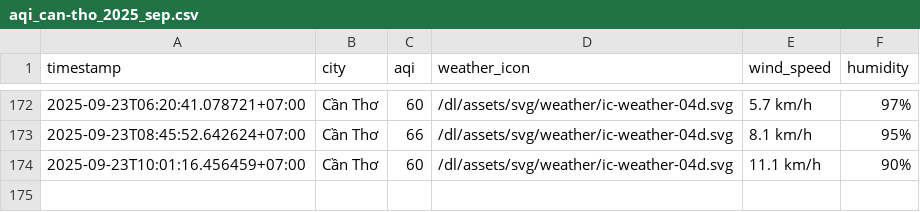
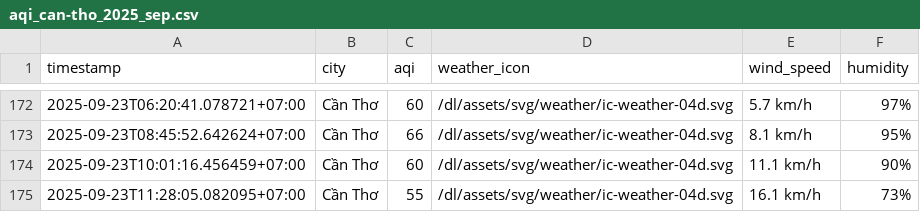
Before and after one commit to HiAmNear/iqair-crawling, a CSV file: result/can-tho/aqi_can-tho_2025_sep.csv, drawn as a sheet; only a part is shown, gaps mark what is left out.

```diff
--- a/result/can-tho/aqi_can-tho_2025_sep.csv
+++ b/result/can-tho/aqi_can-tho_2025_sep.csv
@@ -174 +174,2 @@ timestamp,city,aqi,weather_icon,wind_speed,humidity
 2025-09-23T10:01:16.456459+07:00,Cần Thơ,60,/dl/assets/svg/weather/ic-weather-04d.svg,11.1 km/h,90%
+2025-09-23T11:28:05.082095+07:00,Cần Thơ,55,/dl/assets/svg/weather/ic-weather-04d.svg,16.1 km/h,73%
```
Also changed, not shown: result/da-nang/aqi_da-nang_2025_sep.csv, result/hai-phong/aqi_hai-phong_2025_sep.csv, 4 other files.
